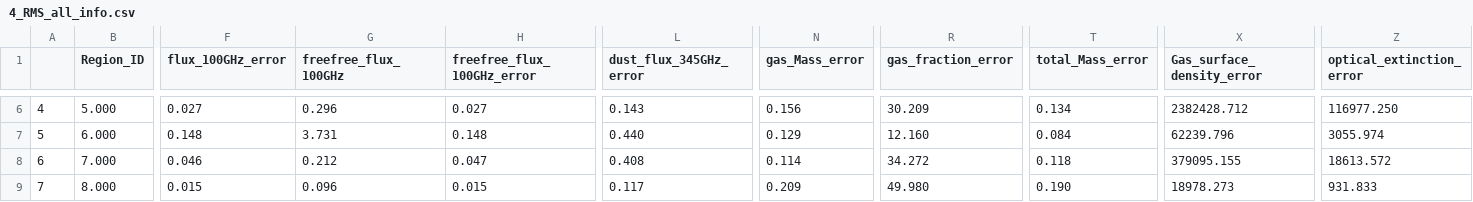
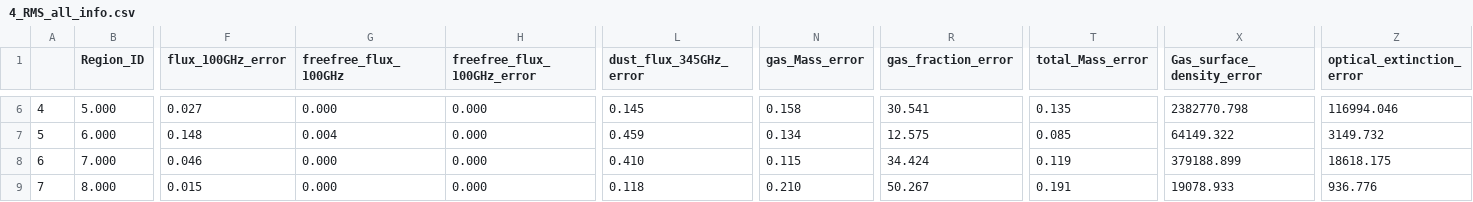
Before and after one commit to Riafi/Bachelor, a CSV file: 4_RMS/4_RMS_all_info.csv, drawn as a sheet; only a part is shown, gaps mark what is left out; the diff covers the shown part only; the diff names each change by its address in the sheet, - before the commit and + after, or states it on an @@ line.

Commit message:
geändert:       4_RMS/4_RMS_all_info.csv 	geändert:       4_RMS/4rms.py 	neue Datei:     4_RMS/S_100_345_contributions_4rms.pdf 	neue Datei:     4_RMS/S_100_345_contributions_4rms_bands.pdf 	geändert:       4_RMS/S_free_dust_contributions_4rms.pdf 	geändert:       4_RMS/S_free_dust_contributions_4rms_bands.pdf 	geändert:       4_RMS/starmasstogasmass_4rms.pdf 	geändert:       4_RMS/totalmasstohalflightradius_4rms.pdf 	geändert:       4_RMS/totalmasstohalflightradius_4rms_bands.pdf

```diff
--- a/4_RMS/4_RMS_all_info.csv
+++ b/4_RMS/4_RMS_all_info.csv
-G6 (freefree_flux_100GHz): 0.296
+G6 (freefree_flux_100GHz): 0.000
-H6 (freefree_flux_100GHz_error): 0.027
+H6 (freefree_flux_100GHz_error): 0.000
-L6 (dust_flux_345GHz_error): 0.143
+L6 (dust_flux_345GHz_error): 0.145
-N6 (gas_Mass_error): 0.156
+N6 (gas_Mass_error): 0.158
-R6 (gas_fraction_error): 30.209
+R6 (gas_fraction_error): 30.541
-T6 (total_Mass_error): 0.134
+T6 (total_Mass_error): 0.135
-X6 (Gas_surface_density_error): 2382428.712
+X6 (Gas_surface_density_error): 2382770.798
-Z6 (optical_extinction_error): 116977.250
+Z6 (optical_extinction_error): 116994.046
-G7 (freefree_flux_100GHz): 3.731
+G7 (freefree_flux_100GHz): 0.004
-H7 (freefree_flux_100GHz_error): 0.148
+H7 (freefree_flux_100GHz_error): 0.000
-L7 (dust_flux_345GHz_error): 0.440
+L7 (dust_flux_345GHz_error): 0.459
-N7 (gas_Mass_error): 0.129
+N7 (gas_Mass_error): 0.134
-R7 (gas_fraction_error): 12.160
+R7 (gas_fraction_error): 12.575
-T7 (total_Mass_error): 0.084
+T7 (total_Mass_error): 0.085
-X7 (Gas_surface_density_error): 62239.796
+X7 (Gas_surface_density_error): 64149.322
-Z7 (optical_extinction_error): 3055.974
+Z7 (optical_extinction_error): 3149.732
-G8 (freefree_flux_100GHz): 0.212
+G8 (freefree_flux_100GHz): 0.000
-H8 (freefree_flux_100GHz_error): 0.047
+H8 (freefree_flux_100GHz_error): 0.000
-L8 (dust_flux_345GHz_error): 0.408
+L8 (dust_flux_345GHz_error): 0.410
-N8 (gas_Mass_error): 0.114
+N8 (gas_Mass_error): 0.115
-R8 (gas_fraction_error): 34.272
+R8 (gas_fraction_error): 34.424
-T8 (total_Mass_error): 0.118
+T8 (total_Mass_error): 0.119
-X8 (Gas_surface_density_error): 379095.155
+X8 (Gas_surface_density_error): 379188.899
-Z8 (optical_extinction_error): 18613.572
+Z8 (optical_extinction_error): 18618.175
-G9 (freefree_flux_100GHz): 0.096
+G9 (freefree_flux_100GHz): 0.000
-H9 (freefree_flux_100GHz_error): 0.015
+H9 (freefree_flux_100GHz_error): 0.000
-L9 (dust_flux_345GHz_error): 0.117
+L9 (dust_flux_345GHz_error): 0.118
-N9 (gas_Mass_error): 0.209
+N9 (gas_Mass_error): 0.210
-R9 (gas_fraction_error): 49.980
+R9 (gas_fraction_error): 50.267
-T9 (total_Mass_error): 0.190
+T9 (total_Mass_error): 0.191
-X9 (Gas_surface_density_error): 18978.273
+X9 (Gas_surface_density_error): 19078.933
-Z9 (optical_extinction_error): 931.833
+Z9 (optical_extinction_error): 936.776
```
Also changed, not shown: 62 edited cells elsewhere in this file, 9 other files.
